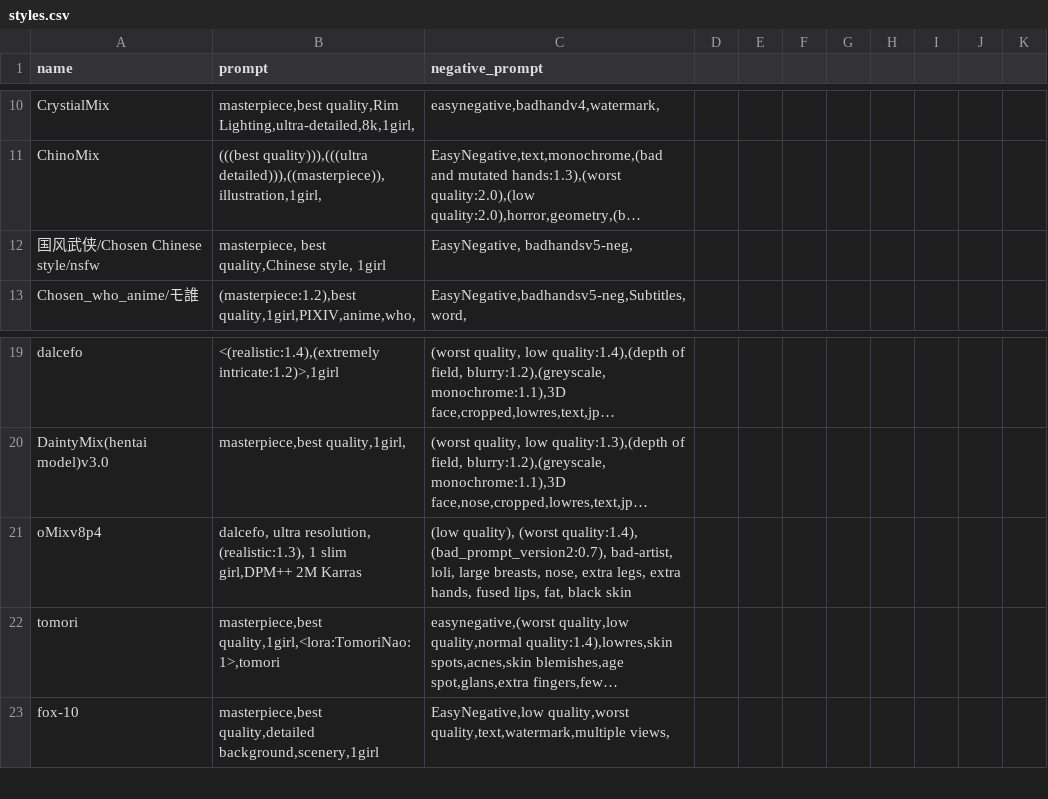
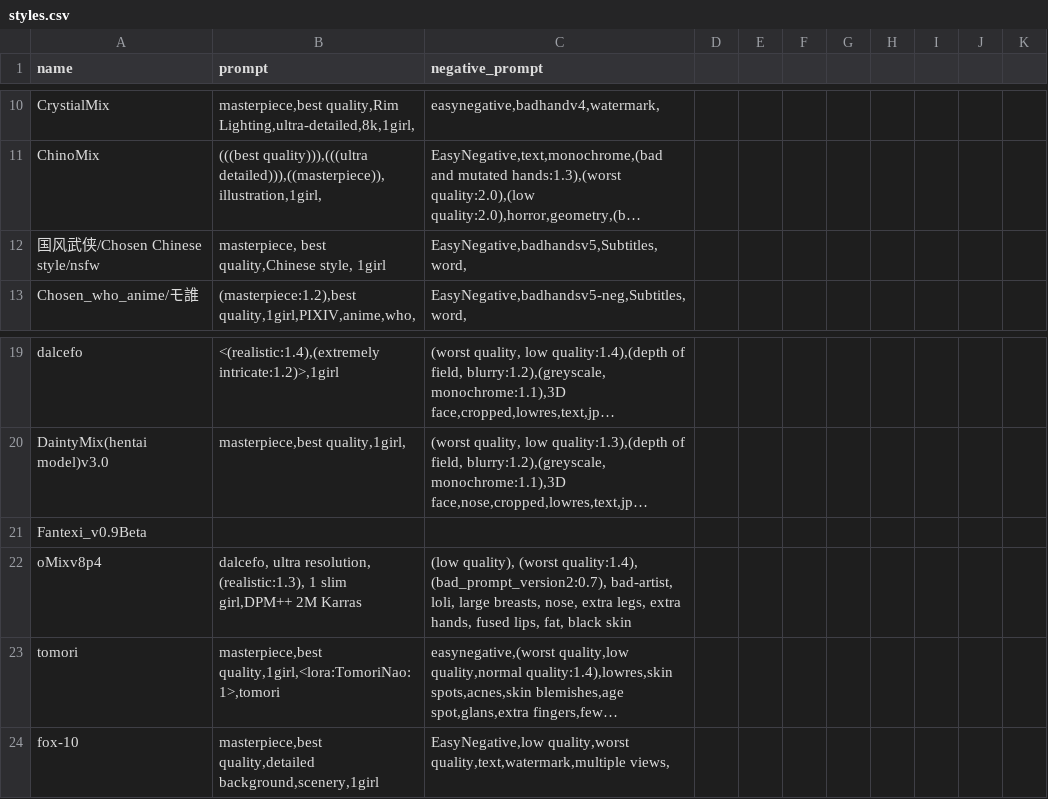
Before and after one commit to Heptoginseng/sd-configs, a CSV file: dist/styles.csv, drawn as a sheet; only a part is shown, gaps mark what is left out; long unchanged cells end in …; the diff names each change by its address in the sheet, - before the commit and + after, or states it on an @@ line.

Commit message:
Update styles.csv

```diff
--- a/dist/styles.csv
+++ b/dist/styles.csv
-C12 (negative_prompt): EasyNegative, badhandsv5-neg,
+C12 (negative_prompt): EasyNegative,badhandsv5,Subtitles,word,
+row 21: Fantexi_v0.9Beta
```
